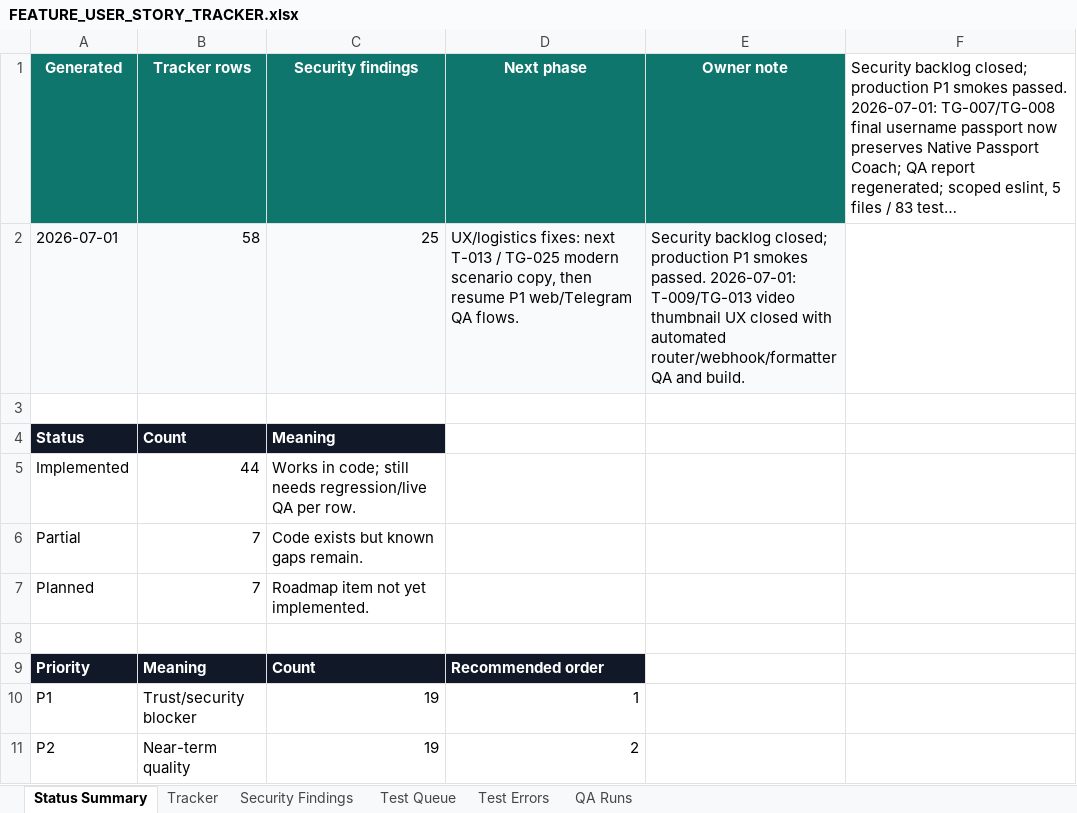
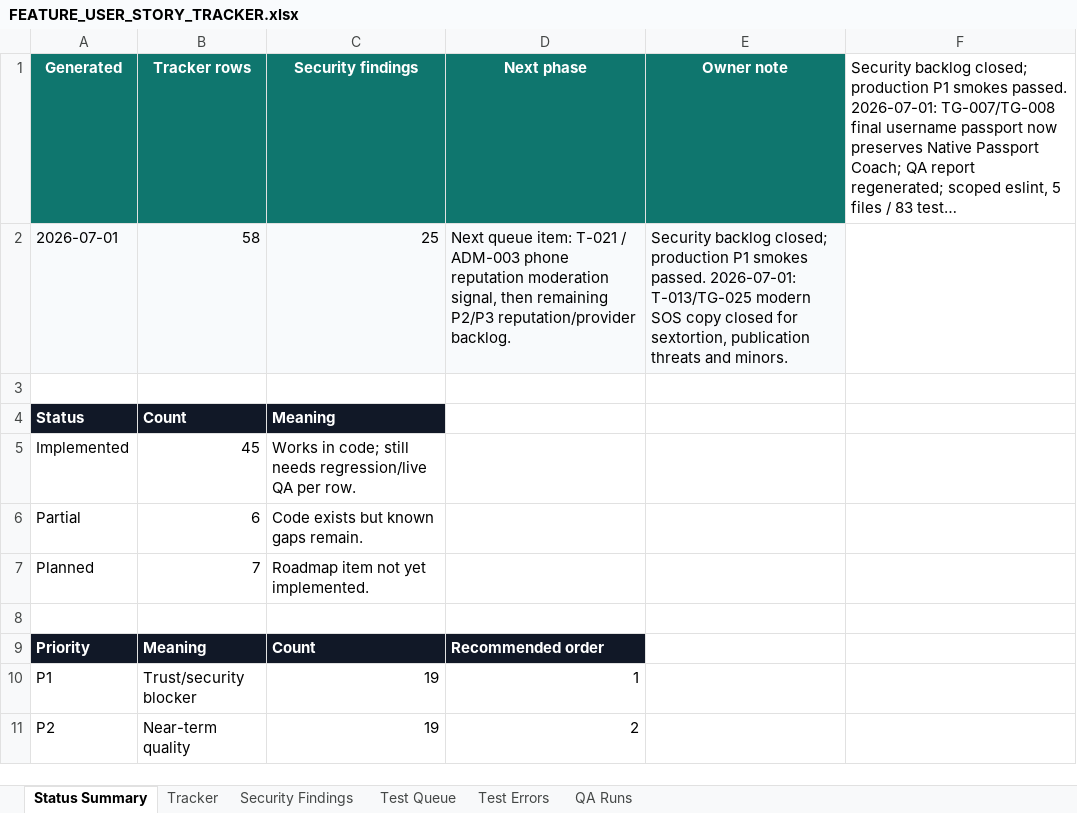
Before and after one commit to Web-pixel-creator/Scam-guard-Main, an Excel workbook: ai_docs/FEATURE_USER_STORY_TRACKER.xlsx, sheet Status Summary, drawn as a sheet; only a part is shown; long unchanged cells end in …; values as stored, in another font and other column widths than the file's, no borders; the diff names each change by its address in the sheet, - before the commit and + after, or states it on an @@ line.

Commit message:
fix(telegram): distinguish modern sos copy

```diff
--- a/ai_docs/FEATURE_USER_STORY_TRACKER.xlsx (sheet Status Summary)
+++ b/ai_docs/FEATURE_USER_STORY_TRACKER.xlsx (sheet Status Summary)
-D2 (Next phase): UX/logistics fixes: next T-013 / TG-025 modern scenario copy, then resume P1 web/Telegram QA flows.
+D2 (Next phase): Next queue item: T-021 / ADM-003 phone reputation moderation signal, then remaining P2/P3 reputation/provider backlog.
-E2 (Owner note): …passed. 2026-07-01: T-009/TG-013 video thumbnail UX closed with automated router/webhook/formatter QA and build.
+E2 (Owner note): …passed. 2026-07-01: T-013/TG-025 modern SOS copy closed for sextortion, publication threats and minors.
-B5 (Tracker rows): 44
+B5 (Tracker rows): 45
-B6 (Tracker rows): 7
+B6 (Tracker rows): 6
```
Also changed, not shown: sheet Tracker, sheet Test Queue, 5 other files.
